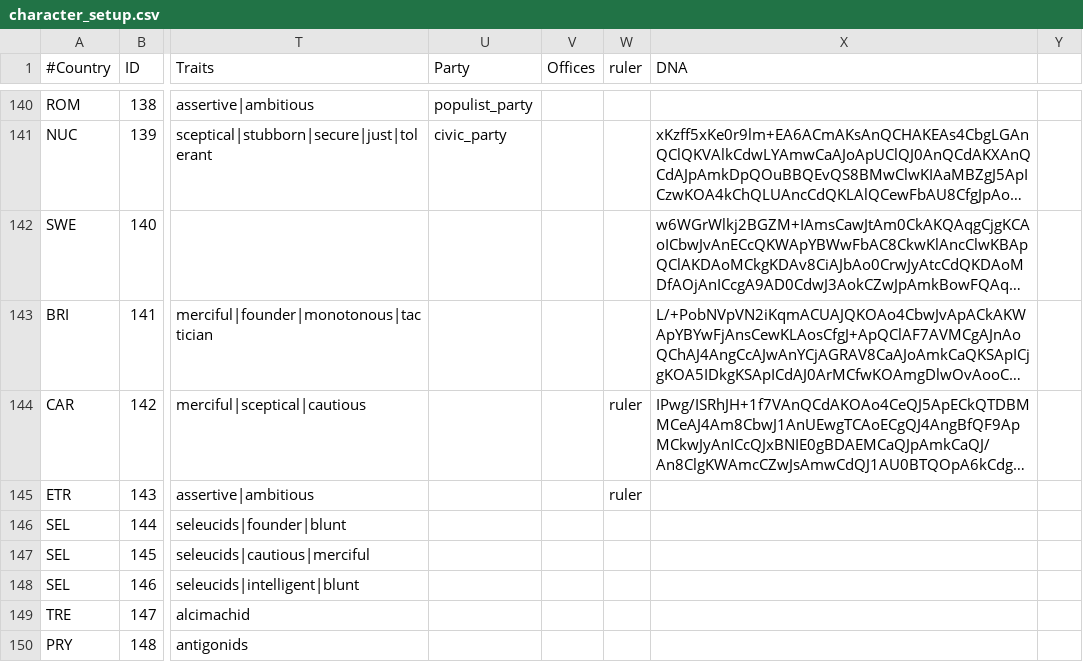
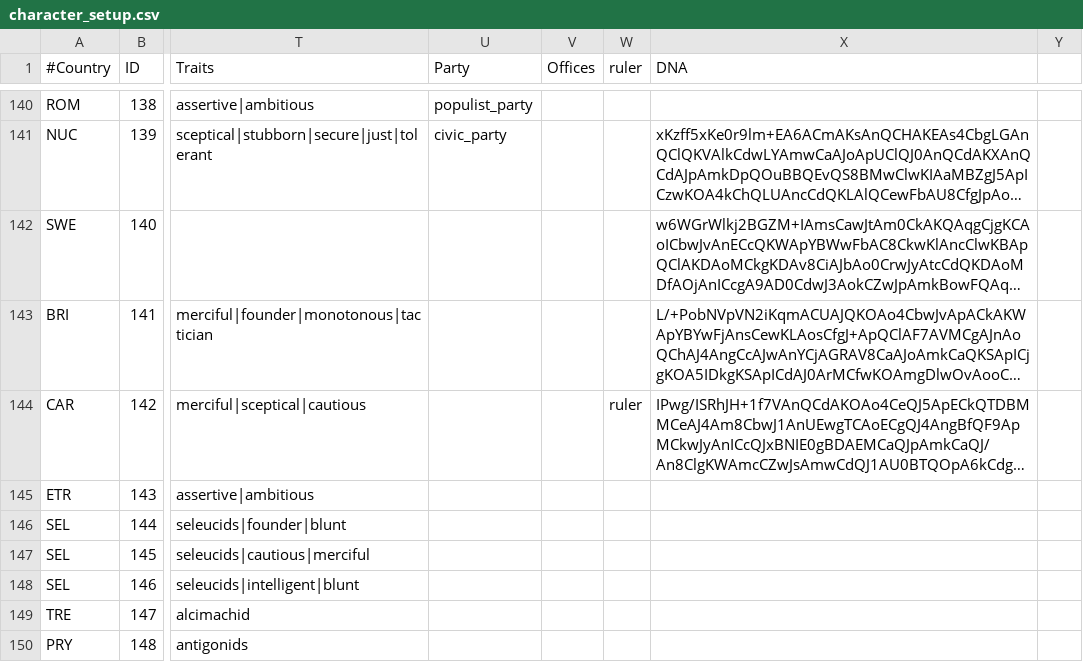
Before and after one commit to mellester/ancientblood, a CSV file: ancientblood/common/character_setup.csv, drawn as a sheet; only a part is shown, gaps mark what is left out; long unchanged cells end in …; the diff covers the shown part only; the diff names each change by its address in the sheet, - before the commit and + after, or states it on an @@ line.

```diff
--- a/ancientblood/common/character_setup.csv
+++ b/ancientblood/common/character_setup.csv
-W145 (ruler): ruler
+W145 (ruler): (empty)
```
Also changed, not shown: 5 removed rows and 79 edited cells elsewhere in this file, 24 other files.
